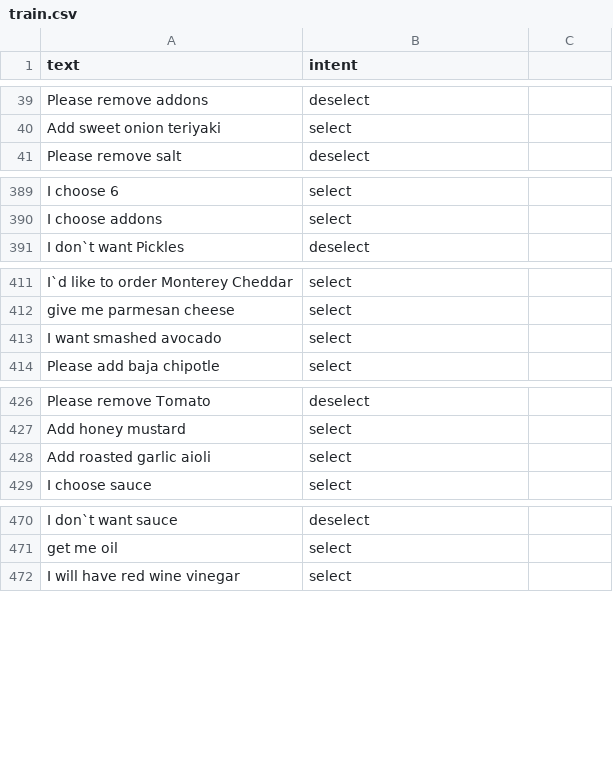
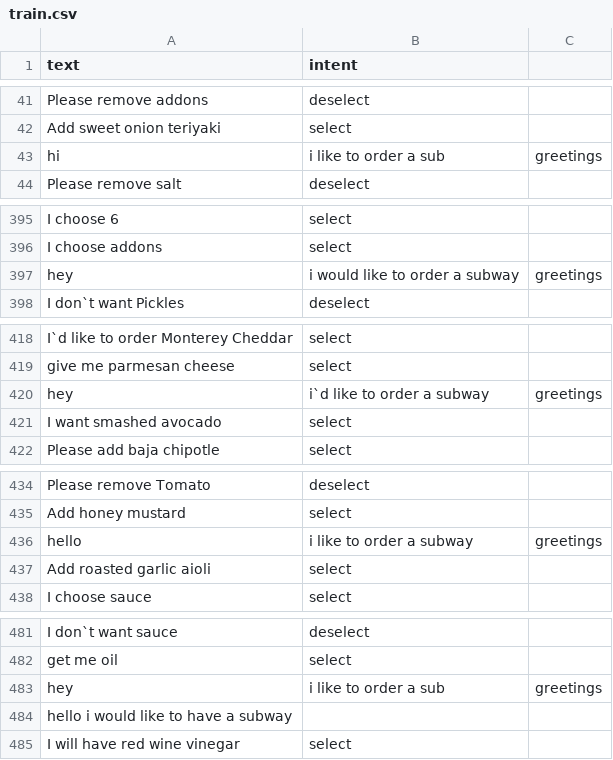
Before and after one commit to nvasu001/CS-733-Voice-Assistant-for-Food-Ordering, a CSV file: train.csv, drawn as a sheet; only a part is shown, gaps mark what is left out; the diff covers the shown part only.

Commit message:
Update train.csv

```diff
--- a/train.csv
+++ b/train.csv
@@ -40,2 +42,3 @@ Please remove addons,deselect
 Add sweet onion teriyaki,select
+hi, i like to order a sub,greetings
 Please remove salt,deselect
@@ -390,2 +396,3 @@ I choose 6,select
 I choose addons,select
+hey,i would like to order a subway,greetings
 I don`t want  Pickles,deselect
@@ -412,2 +419,3 @@ I`d like to order Monterey Cheddar,select
 give me parmesan cheese,select
+hey,i`d like to order a subway,greetings
 I want smashed avocado,select
@@ -427,2 +435,3 @@ Please remove Tomato,deselect
 Add honey mustard,select
+hello,i like to order a subway,greetings
 Add roasted garlic aioli,select
@@ -471,2 +482,4 @@ I don`t want  sauce,deselect
 get me oil,select
+hey,i like to order a sub,greetings
+hello i would like to have a subway
 I will have red wine vinegar,select
```
Also changed, not shown: 7 added rows elsewhere in this file.
